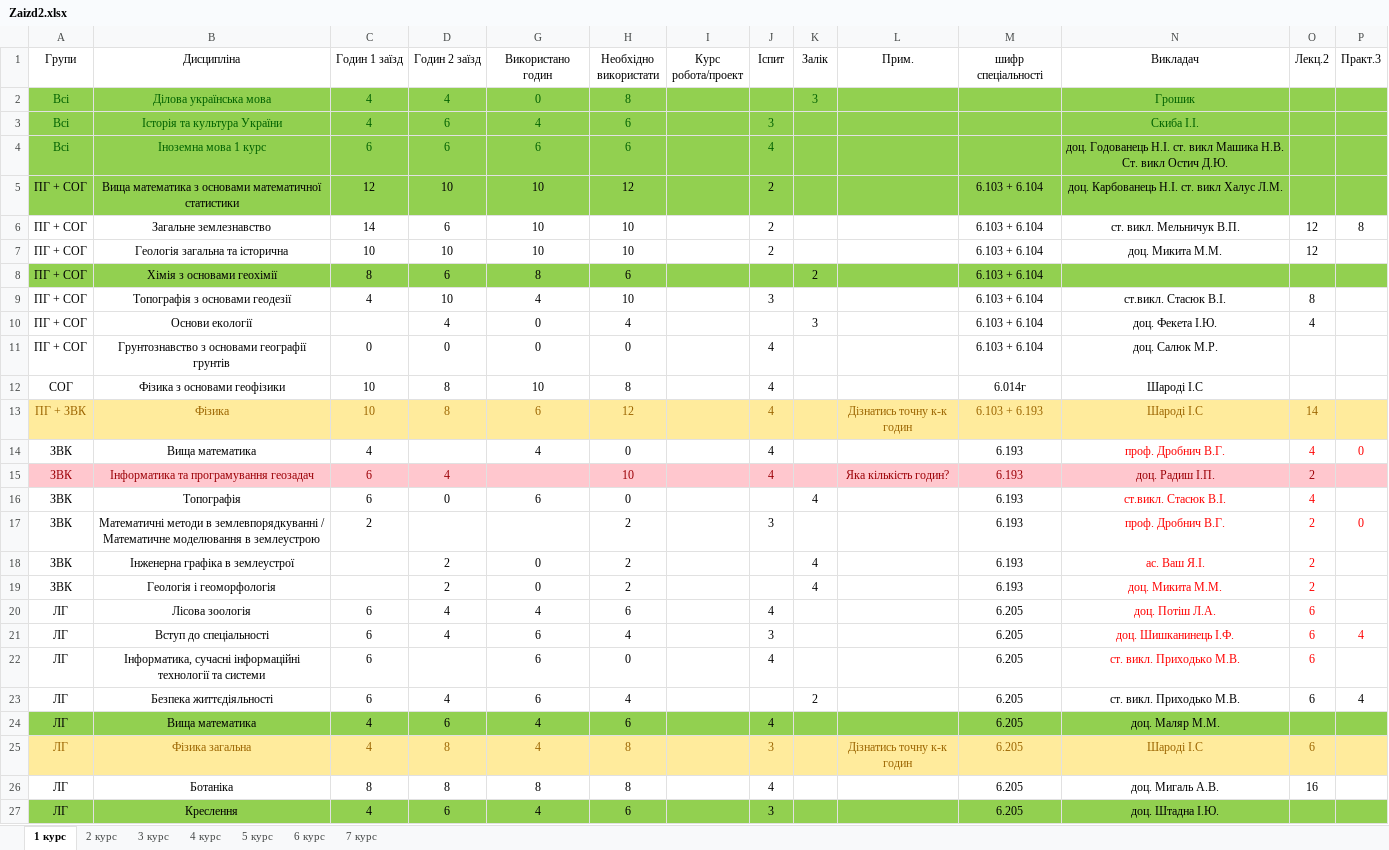
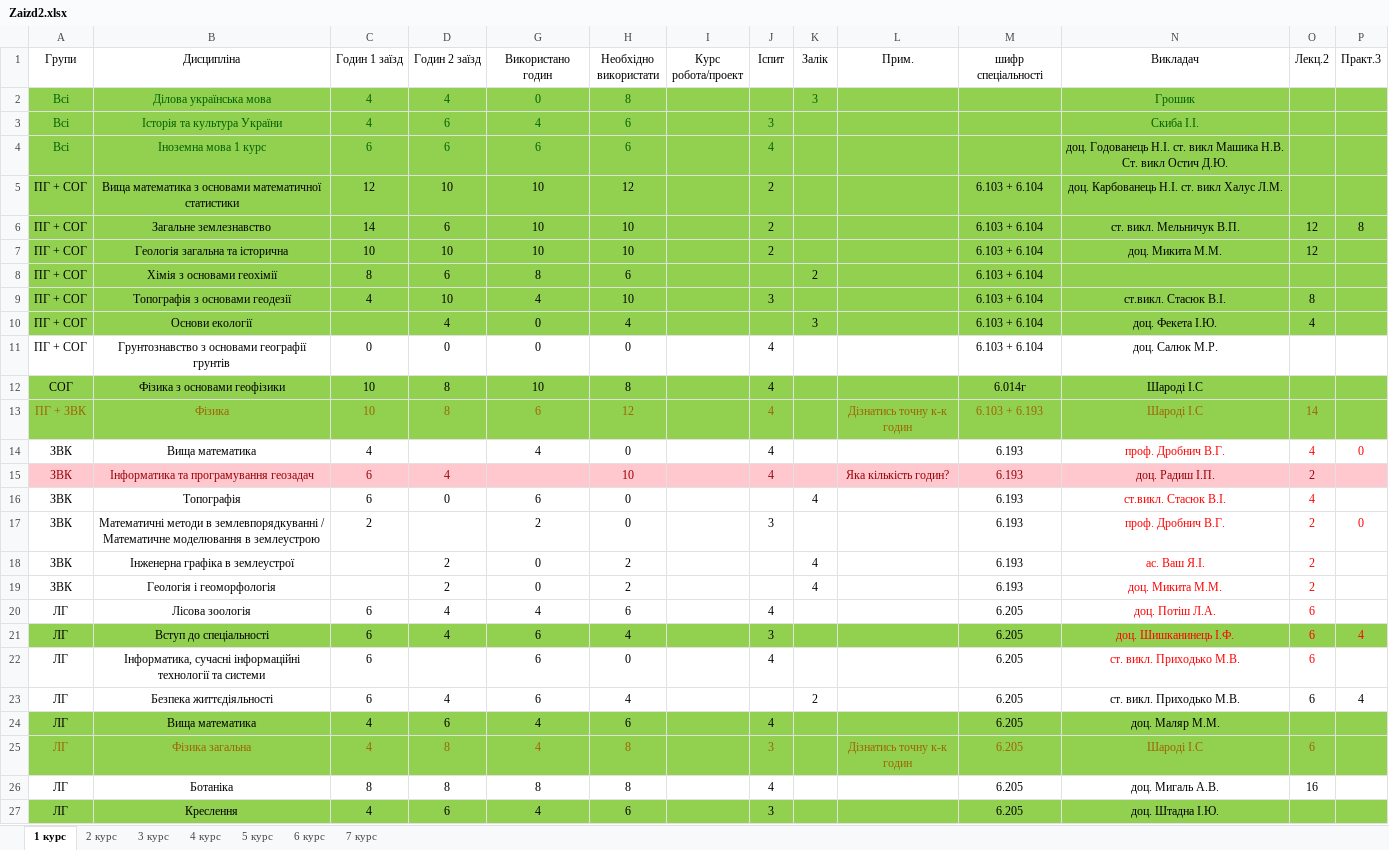
Before and after one commit to gram0001/rozklad, an Excel workbook: Zaizd2.xlsx, sheet 1 курс, drawn as a sheet; only a part is shown; values as stored, in another font and other column widths than the file's, no borders; table styles not drawn; the diff covers the shown part only; the diff names each change by its address in the sheet, - before the commit and + after, or states it on an @@ line.

```diff
--- a/Zaizd2.xlsx (sheet 1 курс)
+++ b/Zaizd2.xlsx (sheet 1 курс)
-A6:D7 fill: none
+A6:D7 fill: #92D050
-G6:P7 fill: none
+G6:P7 fill: #92D050
-A9:D10 fill: none
+A9:D10 fill: #92D050
-G9:P10 fill: none
+G9:P10 fill: #92D050
-A12:D12 fill: none
+A12:D12 fill: #92D050
-G12:P12 fill: none
+G12:P12 fill: #92D050
-A13:D13 fill: #FFEB9C
+A13:D13 fill: #92D050
-G13:P13 fill: #FFEB9C
+G13:P13 fill: #92D050
-G17 (Використано годин): (empty)
+G17 (Використано годин): 2
-H17 (Необхідно використати): 2
+H17 (Необхідно використати): 0
-A21:D21 fill: none
+A21:D21 fill: #92D050
-G21:P21 fill: none
+G21:P21 fill: #92D050
-A25:D25 fill: #FFEB9C
+A25:D25 fill: #92D050
-G25:P25 fill: #FFEB9C
+G25:P25 fill: #92D050
```
Also changed, not shown: cell formats elsewhere in this sheet, sheet 4 курс, sheet 2 курс, sheet 6 курс, sheet 5 курс, sheet 3 курс, hidden cells, Rozklad_2zaizd.xlsx.
